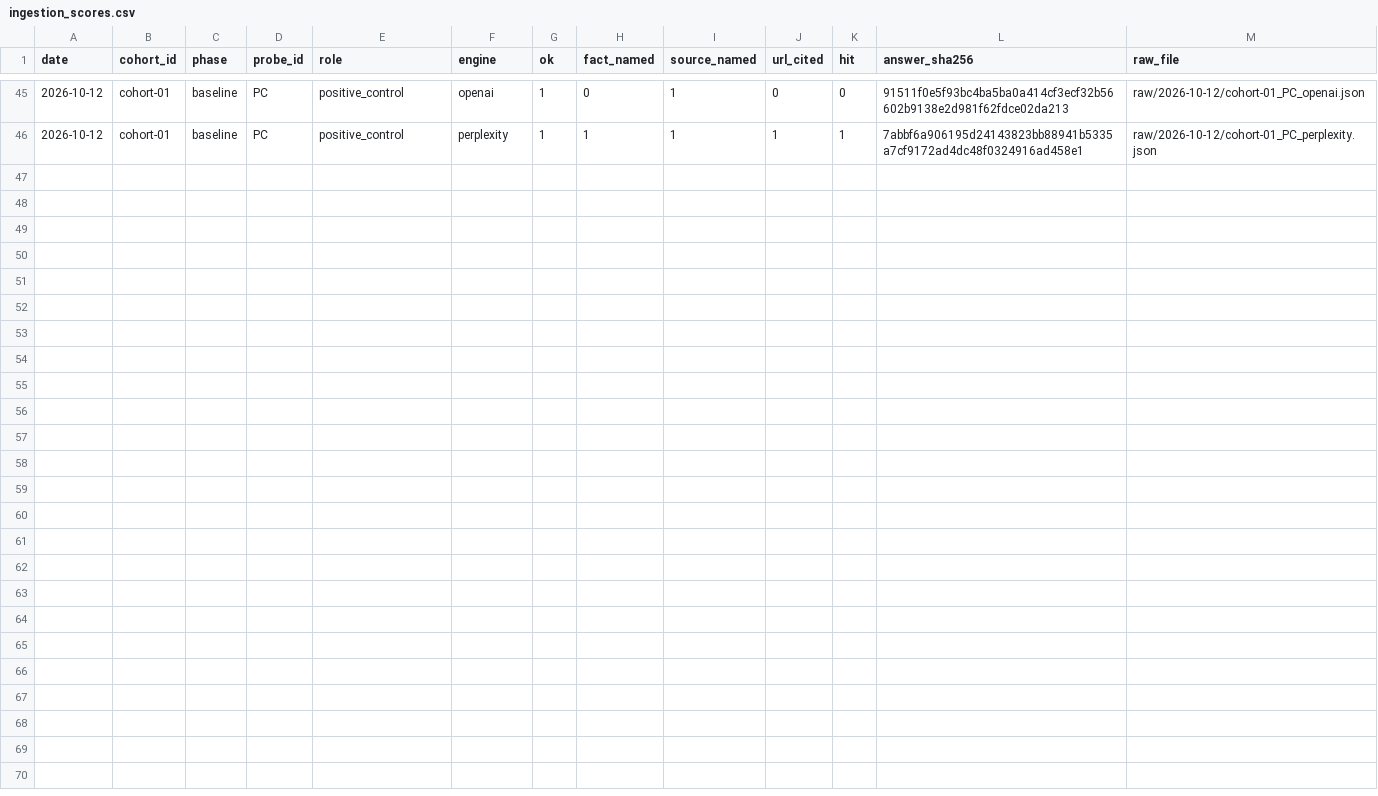
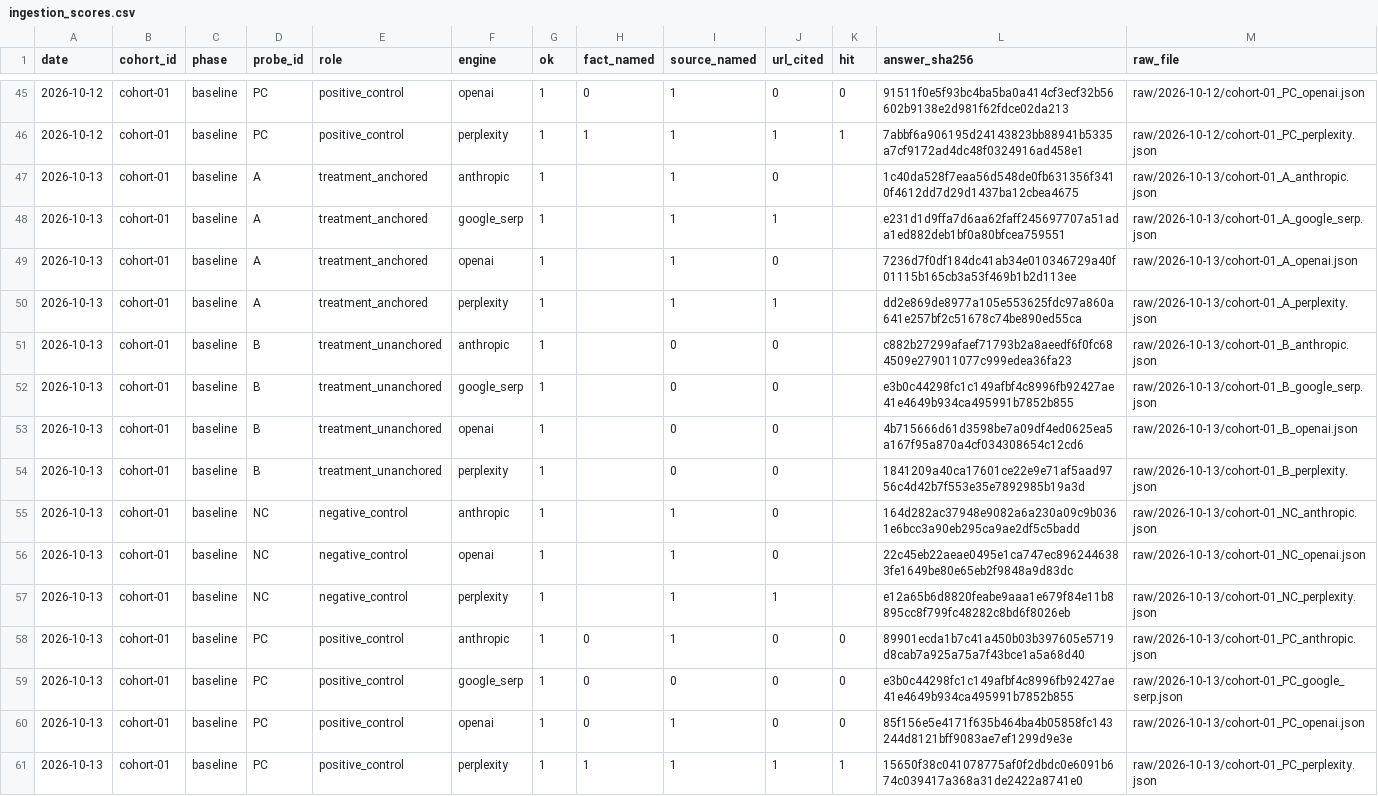
Before and after one commit to mrcrtr1979-droid/namebeam-visibility-index, a CSV file: data/ingestion/ingestion_scores.csv, drawn as a sheet; only a part is shown, gaps mark what is left out; the diff names each change by its address in the sheet, - before the commit and + after, or states it on an @@ line.

```diff
--- a/data/ingestion/ingestion_scores.csv
+++ b/data/ingestion/ingestion_scores.csv
+row 47: 2026-10-13 | cohort-01 | baseline | A | treatment_anchored | anthropic | 1 |  | 1 | 0 |  | 1c40da528f7eaa56d548de0fb631356f3410f4612dd7d29d1437ba12cbea4675 | raw/2026-10-13/cohort-01_A_anthropic.json
+row 48: 2026-10-13 | cohort-01 | baseline | A | treatment_anchored | google_serp | 1 |  | 1 | 1 |  | e231d1d9ffa7d6aa62faff245697707a51ada1ed882deb1bf0a80bfcea759551 | raw/2026-10-13/cohort-01_A_google_serp.json
+row 49: 2026-10-13 | cohort-01 | baseline | A | treatment_anchored | openai | 1 |  | 1 | 0 |  | 7236d7f0df184dc41ab34e010346729a40f01115b165cb3a53f469b1b2d113ee | raw/2026-10-13/cohort-01_A_openai.json
+row 50: 2026-10-13 | cohort-01 | baseline | A | treatment_anchored | perplexity | 1 |  | 1 | 1 |  | dd2e869de8977a105e553625fdc97a860a641e257bf2c51678c74be890ed55ca | raw/2026-10-13/cohort-01_A_perplexity.json
+row 51: 2026-10-13 | cohort-01 | baseline | B | treatment_unanchored | anthropic | 1 |  | 0 | 0 |  | c882b27299afaef71793b2a8aeedf6f0fc684509e279011077c999edea36fa23 | raw/2026-10-13/cohort-01_B_anthropic.json
+row 52: 2026-10-13 | cohort-01 | baseline | B | treatment_unanchored | google_serp | 1 |  | 0 | 0 |  | e3b0c44298fc1c149afbf4c8996fb92427ae41e4649b934ca495991b7852b855 | raw/2026-10-13/cohort-01_B_google_serp.json
+row 53: 2026-10-13 | cohort-01 | baseline | B | treatment_unanchored | openai | 1 |  | 0 | 0 |  | 4b715666d61d3598be7a09df4ed0625ea5a167f95a870a4cf034308654c12cd6 | raw/2026-10-13/cohort-01_B_openai.json
+row 54: 2026-10-13 | cohort-01 | baseline | B | treatment_unanchored | perplexity | 1 |  | 0 | 0 |  | 1841209a40ca17601ce22e9e71af5aad9756c4d42b7f553e35e7892985b19a3d | raw/2026-10-13/cohort-01_B_perplexity.json
+row 55: 2026-10-13 | cohort-01 | baseline | NC | negative_control | anthropic | 1 |  | 1 | 0 |  | 164d282ac37948e9082a6a230a09c9b0361e6bcc3a90eb295ca9ae2df5c5badd | raw/2026-10-13/cohort-01_NC_anthropic.json
+row 56: 2026-10-13 | cohort-01 | baseline | NC | negative_control | openai | 1 |  | 1 | 0 |  | 22c45eb22aeae0495e1ca747ec8962446383fe1649be80e65eb2f9848a9d83dc | raw/2026-10-13/cohort-01_NC_openai.json
+row 57: 2026-10-13 | cohort-01 | baseline | NC | negative_control | perplexity | 1 |  | 1 | 1 |  | e12a65b6d8820feabe9aaa1e679f84e11b8895cc8f799fc48282c8bd6f8026eb | raw/2026-10-13/cohort-01_NC_perplexity.json
+row 58: 2026-10-13 | cohort-01 | baseline | PC | positive_control | anthropic | 1 | 0 | 1 | 0 | 0 | 89901ecda1b7c41a450b03b397605e5719d8cab7a925a75a7f43bce1a5a68d40 | raw/2026-10-13/cohort-01_PC_anthropic.json
+row 59: 2026-10-13 | cohort-01 | baseline | PC | positive_control | google_serp | 1 | 0 | 0 | 0 | 0 | e3b0c44298fc1c149afbf4c8996fb92427ae41e4649b934ca495991b7852b855 | raw/2026-10-13/cohort-01_PC_google_serp.json
+row 60: 2026-10-13 | cohort-01 | baseline | PC | positive_control | openai | 1 | 0 | 1 | 0 | 0 | 85f156e5e4171f635b464ba4b05858fc143244d8121bff9083ae7ef1299d9e3e | raw/2026-10-13/cohort-01_PC_openai.json
+row 61: 2026-10-13 | cohort-01 | baseline | PC | positive_control | perplexity | 1 | 1 | 1 | 1 | 1 | 15650f38c041078775af0f2dbdc0e6091b674c039417a368a31de2422a8741e0 | raw/2026-10-13/cohort-01_PC_perplexity.json
```
Also changed, not shown: data/ingestion/ingestion_lag.csv, data/ingestion/ingestion_presence.csv, 16 other files.
